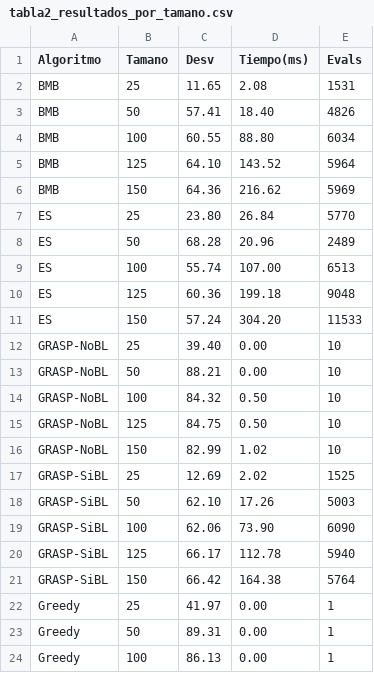
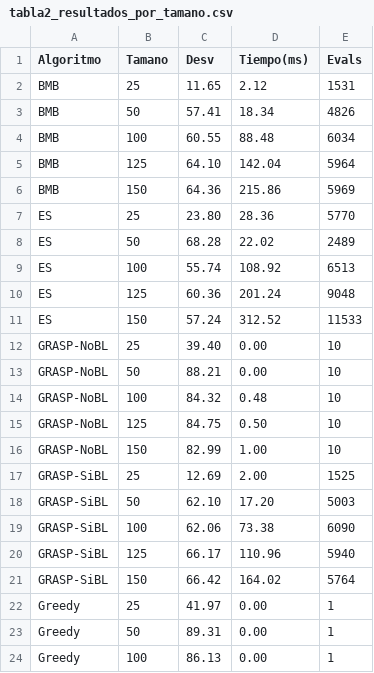
Before and after one commit to manulg48/MH, a CSV file: tabla2_resultados_por_tamano.csv, drawn as a sheet; only a part is shown; the diff covers the shown part only.

```diff
--- a/tabla2_resultados_por_tamano.csv
+++ b/tabla2_resultados_por_tamano.csv
@@ -1,22 +1,22 @@
 Algoritmo,Tamano,Desv,Tiempo(ms),Evals
-BMB,25,11.65,2.08,1531
-BMB,50,57.41,18.40,4826
-BMB,100,60.55,88.80,6034
-BMB,125,64.10,143.52,5964
-BMB,150,64.36,216.62,5969
-ES,25,23.80,26.84,5770
-ES,50,68.28,20.96,2489
-ES,100,55.74,107.00,6513
-ES,125,60.36,199.18,9048
-ES,150,57.24,304.20,11533
+BMB,25,11.65,2.12,1531
+BMB,50,57.41,18.34,4826
+BMB,100,60.55,88.48,6034
+BMB,125,64.10,142.04,5964
+BMB,150,64.36,215.86,5969
+ES,25,23.80,28.36,5770
+ES,50,68.28,22.02,2489
+ES,100,55.74,108.92,6513
+ES,125,60.36,201.24,9048
+ES,150,57.24,312.52,11533
 GRASP-NoBL,25,39.40,0.00,10
 GRASP-NoBL,50,88.21,0.00,10
-GRASP-NoBL,100,84.32,0.50,10
+GRASP-NoBL,100,84.32,0.48,10
 GRASP-NoBL,125,84.75,0.50,10
-GRASP-NoBL,150,82.99,1.02,10
-GRASP-SiBL,25,12.69,2.02,1525
-GRASP-SiBL,50,62.10,17.26,5003
-GRASP-SiBL,100,62.06,73.90,6090
-GRASP-SiBL,125,66.17,112.78,5940
-GRASP-SiBL,150,66.42,164.38,5764
+GRASP-NoBL,150,82.99,1.00,10
+GRASP-SiBL,25,12.69,2.00,1525
+GRASP-SiBL,50,62.10,17.20,5003
+GRASP-SiBL,100,62.06,73.38,6090
+GRASP-SiBL,125,66.17,110.96,5940
+GRASP-SiBL,150,66.42,164.02,5764
 Greedy,25,41.97,0.00,1
```
Also changed, not shown: 5 added rows and 14 edited cells elsewhere in this file, tabla1_resultados_por_caso.csv, tabla3_resultados_globales.csv, 5 other files.
